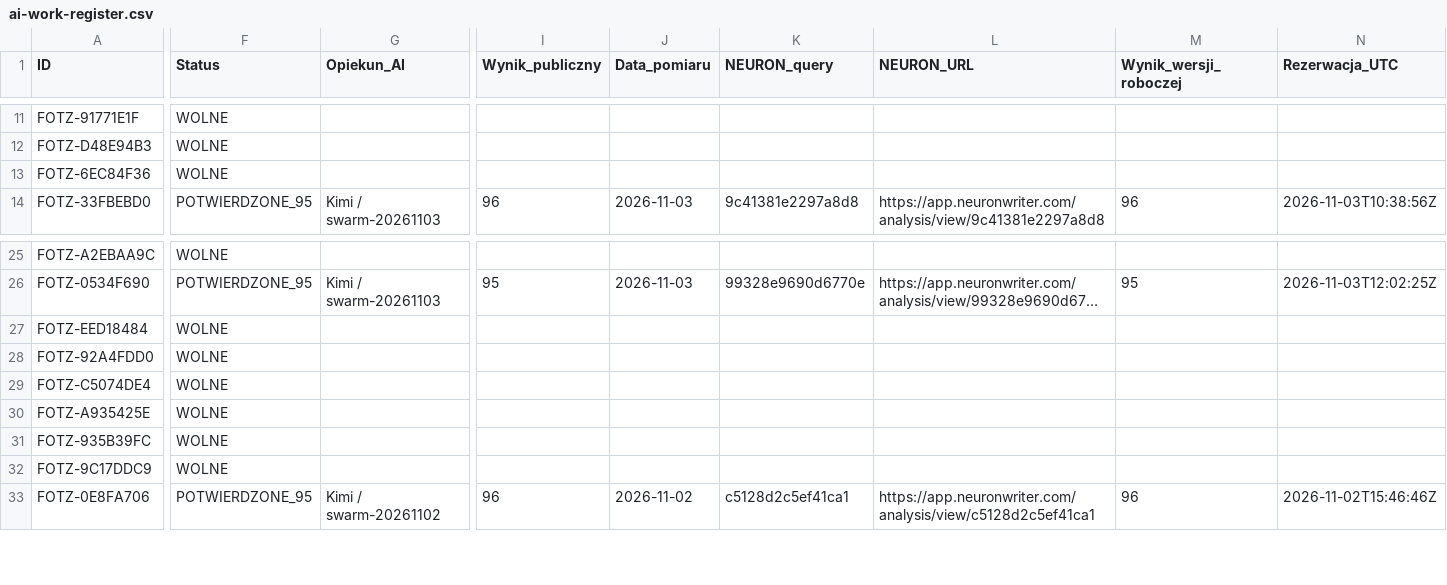
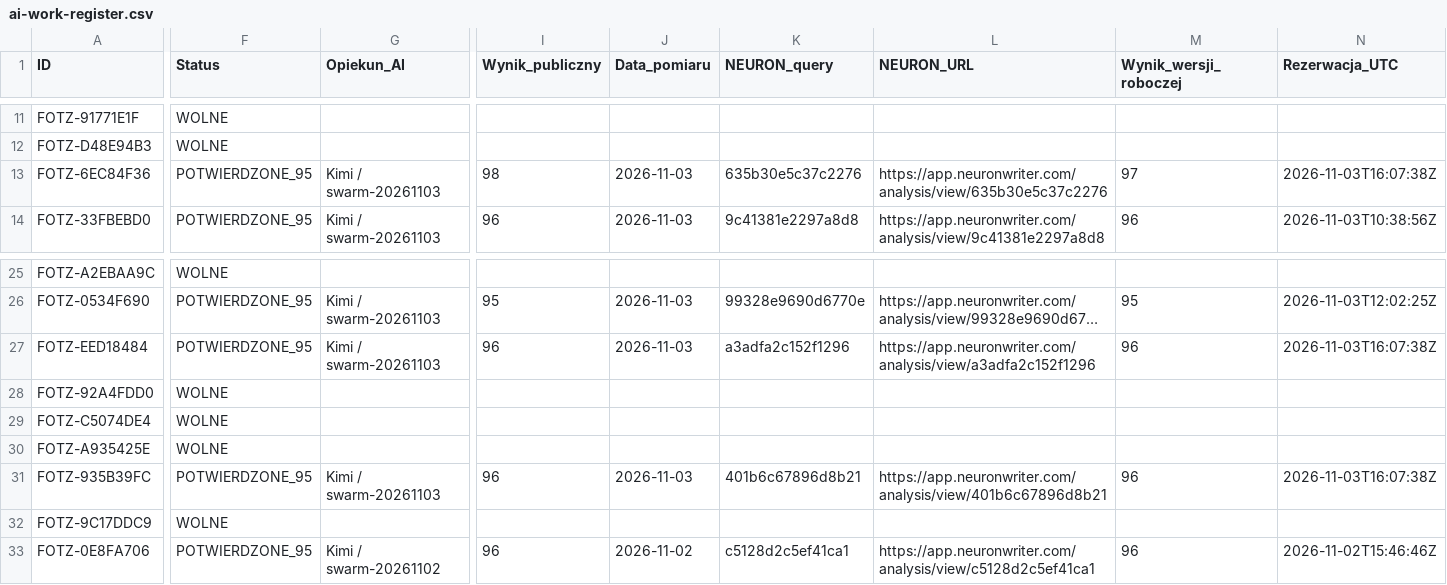
Before and after one commit to adam420412/fotz-studio-web-experience, a CSV file: docs/seo/ai-work-register.csv, drawn as a sheet; only a part is shown, gaps mark what is left out; long unchanged cells end in …; the diff covers the shown part only; the diff names each change by its address in the sheet, - before the commit and + after, or states it on an @@ line.

```diff
--- a/docs/seo/ai-work-register.csv
+++ b/docs/seo/ai-work-register.csv
-F13 (Status): WOLNE
+F13 (Status): POTWIERDZONE_95
-G13 (Opiekun_AI): (empty)
+G13 (Opiekun_AI): Kimi / swarm-20261103
-I13 (Wynik_publiczny): (empty)
+I13 (Wynik_publiczny): 98
-J13 (Data_pomiaru): (empty)
+J13 (Data_pomiaru): 2026-11-03
-K13 (NEURON_query): (empty)
+K13 (NEURON_query): 635b30e5c37c2276
-L13 (NEURON_URL): (empty)
+L13 (NEURON_URL): https://app.neuronwriter.com/analysis/view/635b30e5c37c2276
-M13 (Wynik_wersji_roboczej): (empty)
+M13 (Wynik_wersji_roboczej): 97
-N13 (Rezerwacja_UTC): (empty)
+N13 (Rezerwacja_UTC): 2026-11-03T16:07:38Z
-F27 (Status): WOLNE
+F27 (Status): POTWIERDZONE_95
-G27 (Opiekun_AI): (empty)
+G27 (Opiekun_AI): Kimi / swarm-20261103
-I27 (Wynik_publiczny): (empty)
+I27 (Wynik_publiczny): 96
-J27 (Data_pomiaru): (empty)
+J27 (Data_pomiaru): 2026-11-03
-K27 (NEURON_query): (empty)
+K27 (NEURON_query): a3adfa2c152f1296
-L27 (NEURON_URL): (empty)
+L27 (NEURON_URL): https://app.neuronwriter.com/analysis/view/a3adfa2c152f1296
-M27 (Wynik_wersji_roboczej): (empty)
+M27 (Wynik_wersji_roboczej): 96
-N27 (Rezerwacja_UTC): (empty)
+N27 (Rezerwacja_UTC): 2026-11-03T16:07:38Z
-F31 (Status): WOLNE
+F31 (Status): POTWIERDZONE_95
-G31 (Opiekun_AI): (empty)
+G31 (Opiekun_AI): Kimi / swarm-20261103
-I31 (Wynik_publiczny): (empty)
+I31 (Wynik_publiczny): 96
-J31 (Data_pomiaru): (empty)
+J31 (Data_pomiaru): 2026-11-03
-K31 (NEURON_query): (empty)
+K31 (NEURON_query): 401b6c67896d8b21
-L31 (NEURON_URL): (empty)
+L31 (NEURON_URL): https://app.neuronwriter.com/analysis/view/401b6c67896d8b21
-M31 (Wynik_wersji_roboczej): (empty)
+M31 (Wynik_wersji_roboczej): 96
-N31 (Rezerwacja_UTC): (empty)
+N31 (Rezerwacja_UTC): 2026-11-03T16:07:38Z
```
Also changed, not shown: 21 edited cells elsewhere in this file.
